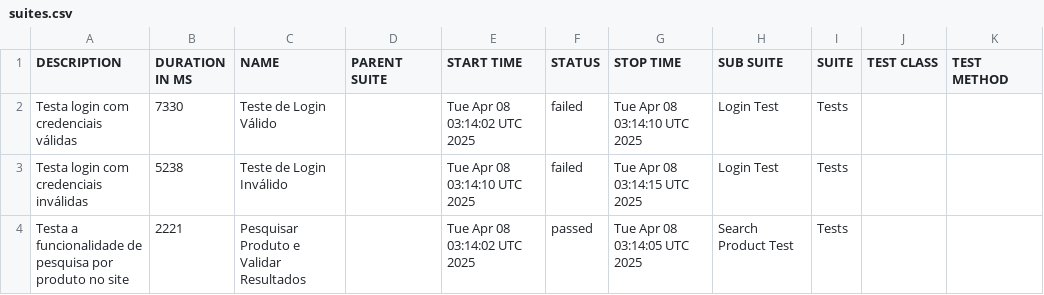
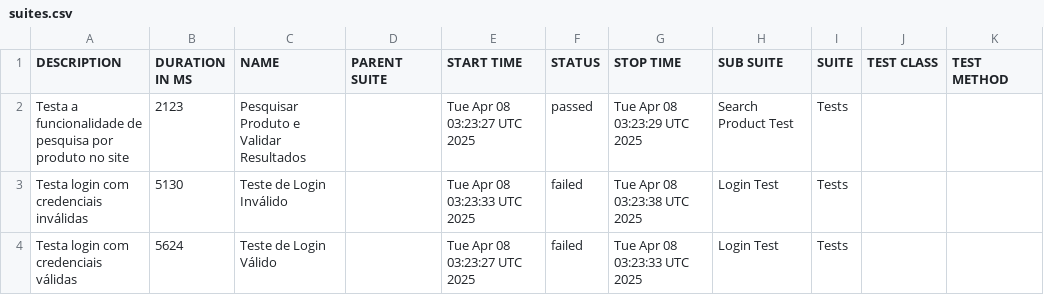
Before and after one commit to CosmeAssis/template-selenium-robotframework, a CSV file: data/suites.csv, drawn as a sheet.

```diff
--- a/data/suites.csv
+++ b/data/suites.csv
@@ -1,4 +1,4 @@
 "DESCRIPTION","DURATION IN MS","NAME","PARENT SUITE","START TIME","STATUS","STOP TIME","SUB SUITE","SUITE","TEST CLASS","TEST METHOD"
-"Testa login com credenciais válidas","7330","Teste de Login Válido","","Tue Apr 08 03:14:02 UTC 2025","failed","Tue Apr 08 03:14:10 UTC 2025","Login Test","Tests","",""
-"Testa login com credenciais inválidas","5238","Teste de Login Inválido","","Tue Apr 08 03:14:10 UTC 2025","failed","Tue Apr 08 03:14:15 UTC 2025","Login Test","Tests","",""
-"Testa a funcionalidade de pesquisa por produto no site","2221","Pesquisar Produto e Validar Resultados","","Tue Apr 08 03:14:02 UTC 2025","passed","Tue Apr 08 03:14:05 UTC 2025","Search Product Test","Tests","",""
+"Testa a funcionalidade de pesquisa por produto no site","2123","Pesquisar Produto e Validar Resultados","","Tue Apr 08 03:23:27 UTC 2025","passed","Tue Apr 08 03:23:29 UTC 2025","Search Product Test","Tests","",""
+"Testa login com credenciais inválidas","5130","Teste de Login Inválido","","Tue Apr 08 03:23:33 UTC 2025","failed","Tue Apr 08 03:23:38 UTC 2025","Login Test","Tests","",""
+"Testa login com credenciais válidas","5624","Teste de Login Válido","","Tue Apr 08 03:23:27 UTC 2025","failed","Tue Apr 08 03:23:33 UTC 2025","Login Test","Tests","",""
```
Also changed, not shown: 40 other files.
